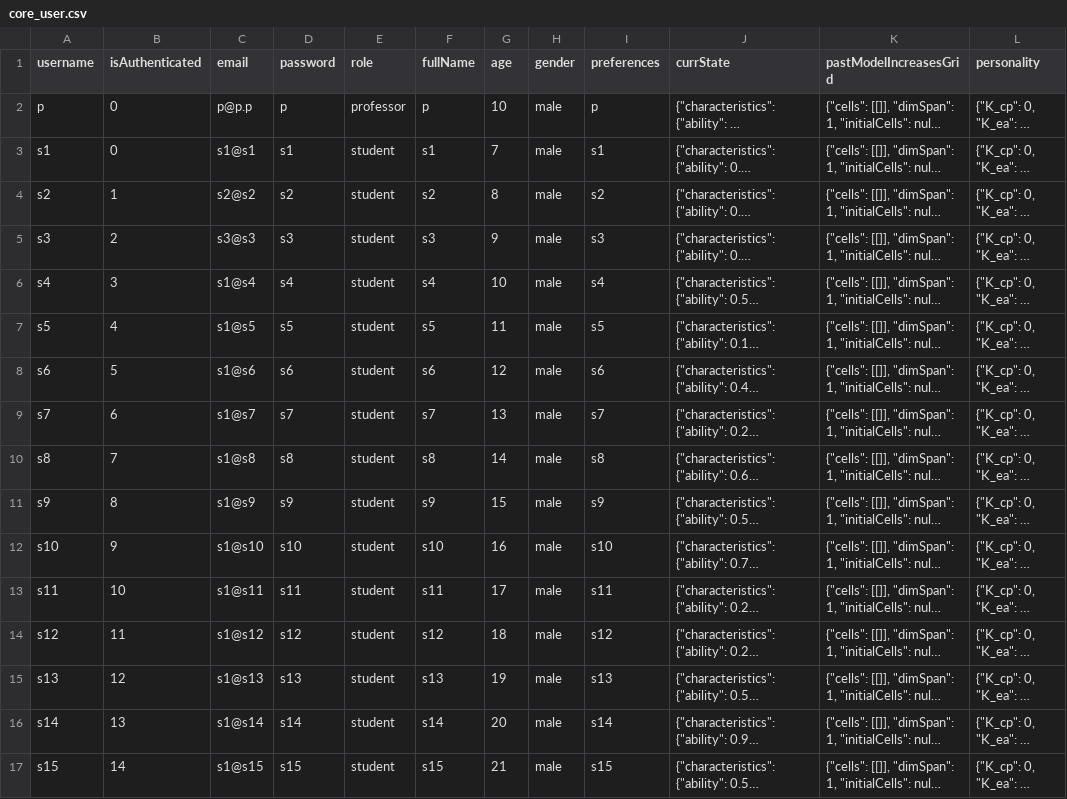
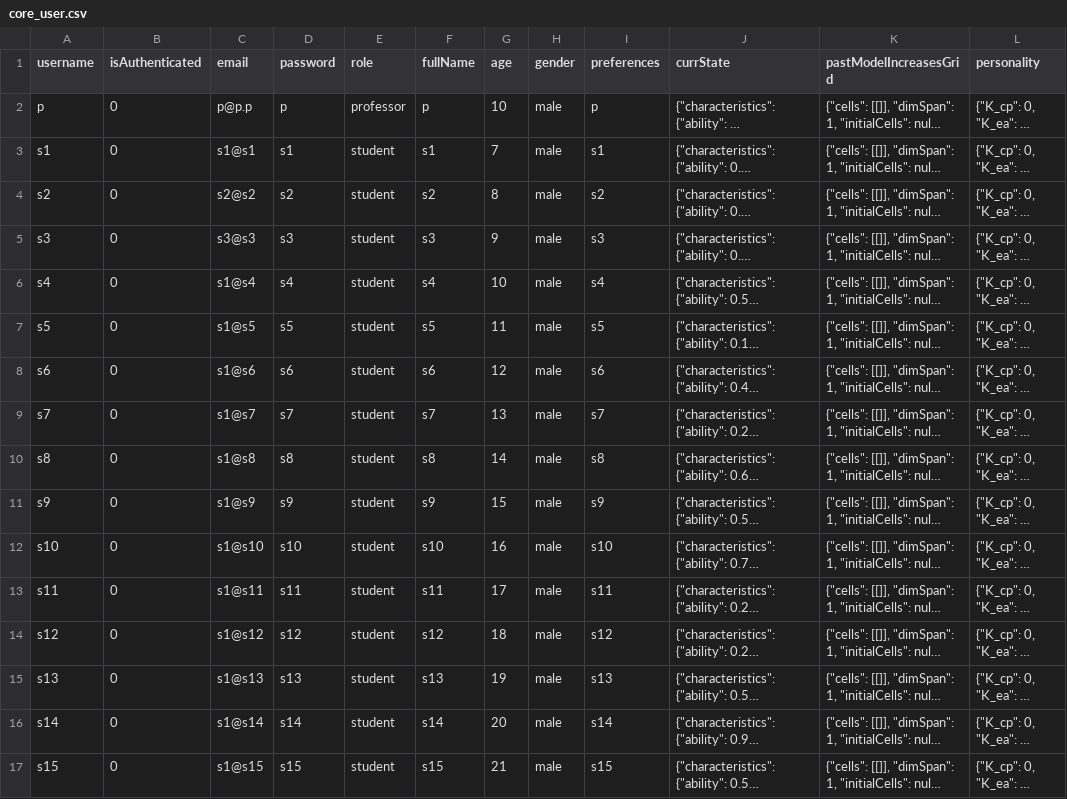
Before and after one commit to SamGomes/GIMME-Hero, a CSV file: core_user.csv, drawn as a sheet; only a part is shown; long unchanged cells end in …; the diff covers the shown part only; the diff names each change by its address in the sheet, - before the commit and + after, or states it on an @@ line.

```diff
--- a/core_user.csv
+++ b/core_user.csv
-B4 (isAuthenticated): 1
+B4 (isAuthenticated): 0
-B5 (isAuthenticated): 2
+B5 (isAuthenticated): 0
-B6 (isAuthenticated): 3
+B6 (isAuthenticated): 0
-B7 (isAuthenticated): 4
+B7 (isAuthenticated): 0
-B8 (isAuthenticated): 5
+B8 (isAuthenticated): 0
-B9 (isAuthenticated): 6
+B9 (isAuthenticated): 0
-B10 (isAuthenticated): 7
+B10 (isAuthenticated): 0
-B11 (isAuthenticated): 8
+B11 (isAuthenticated): 0
-B12 (isAuthenticated): 9
+B12 (isAuthenticated): 0
-B13 (isAuthenticated): 10
+B13 (isAuthenticated): 0
-B14 (isAuthenticated): 11
+B14 (isAuthenticated): 0
-B15 (isAuthenticated): 12
+B15 (isAuthenticated): 0
-B16 (isAuthenticated): 13
+B16 (isAuthenticated): 0
-B17 (isAuthenticated): 14
+B17 (isAuthenticated): 0
```
Also changed, not shown: 4 added rows and 31 edited cells elsewhere in this file, 6 other files.
